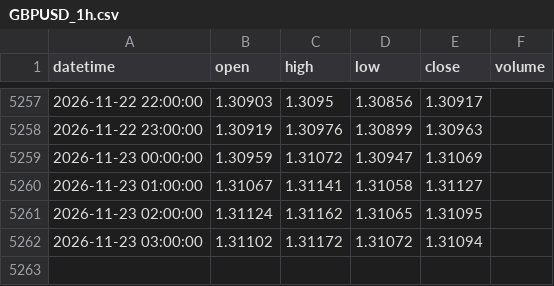
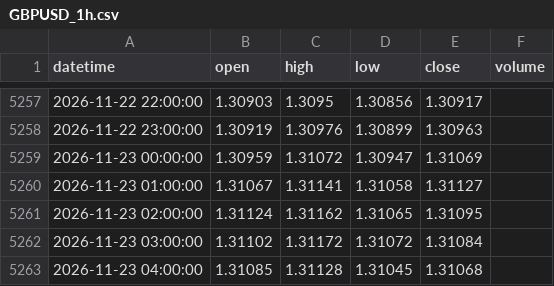
Before and after one commit to 9820amos44/Analysis-, a CSV file: data/GBPUSD_1h.csv, drawn as a sheet; only a part is shown, gaps mark what is left out.

Commit message:
update GBPUSD_1h.csv (2026-11-23 04:52 UTC)

```diff
--- a/data/GBPUSD_1h.csv
+++ b/data/GBPUSD_1h.csv
@@ -5261,2 +5261,3 @@ datetime,open,high,low,close,volume
 2026-11-23 02:00:00,1.31124,1.31162,1.31065,1.31095,
-2026-11-23 03:00:00,1.31102,1.31172,1.31072,1.31094,
+2026-11-23 03:00:00,1.31102,1.31172,1.31072,1.31084,
+2026-11-23 04:00:00,1.31085,1.31128,1.31045,1.31068,
```
